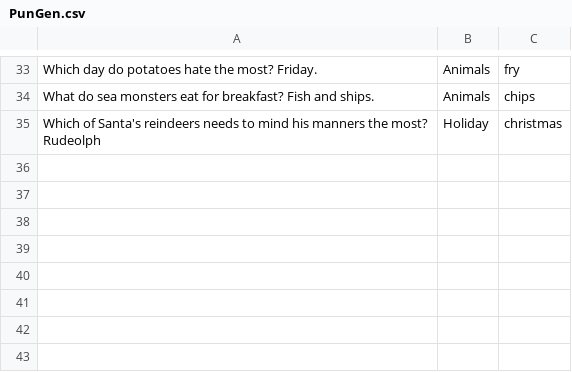
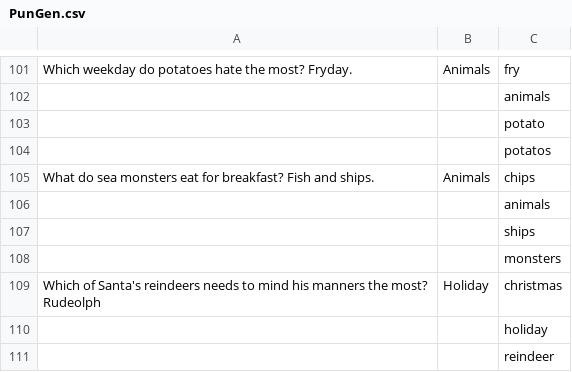
Before and after one commit to anevmerj/punGent, a CSV file: PunGen.csv, drawn as a sheet; only a part is shown, gaps mark what is left out; addresses are those after the commit; the diff covers the shown part only; the diff names each change by its address in the sheet, - before the commit and + after, or states it on an @@ line.

```diff
--- a/PunGen.csv
+++ b/PunGen.csv
-A101: Which day do potatoes hate the most? Friday.
+A101: Which weekday do potatoes hate the most? Fryday.
+row 102:  |  | animals
+row 103:  |  | potato
+row 104:  |  | potatos
+row 106:  |  | animals
+row 107:  |  | ships
+row 108:  |  | monsters
+row 110:  |  | holiday
+row 111:  |  | reindeer
```
Also changed, not shown: 68 added rows and 2 edited cells elsewhere in this file.
